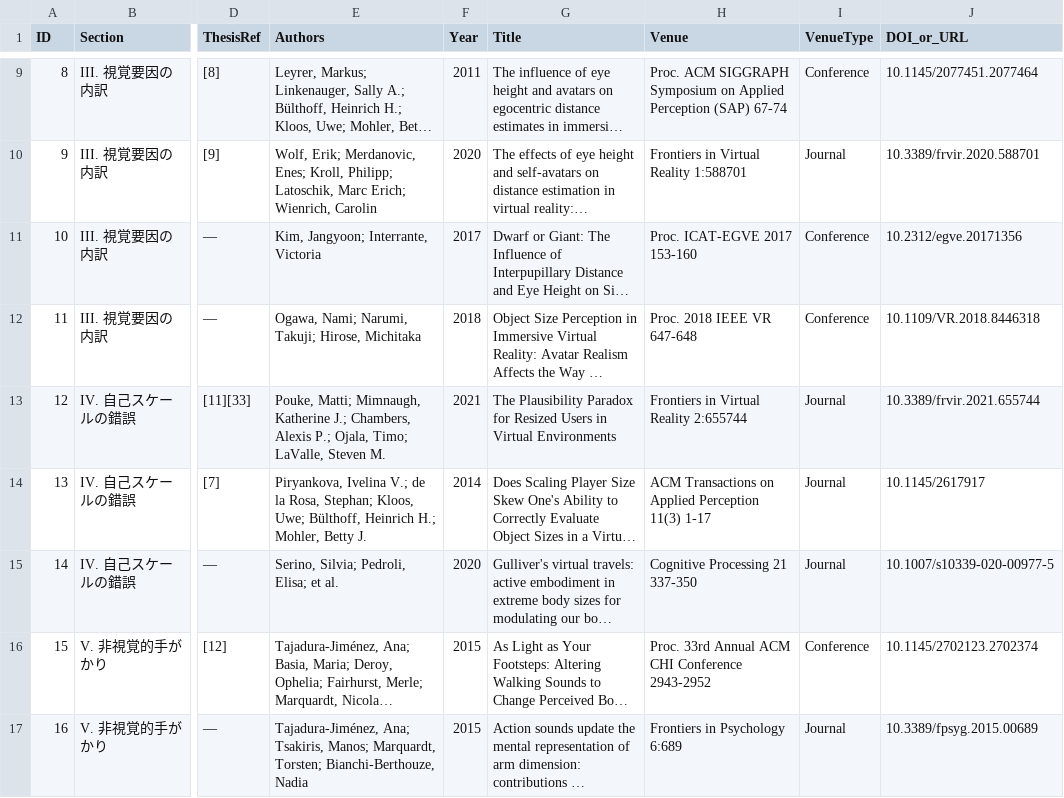
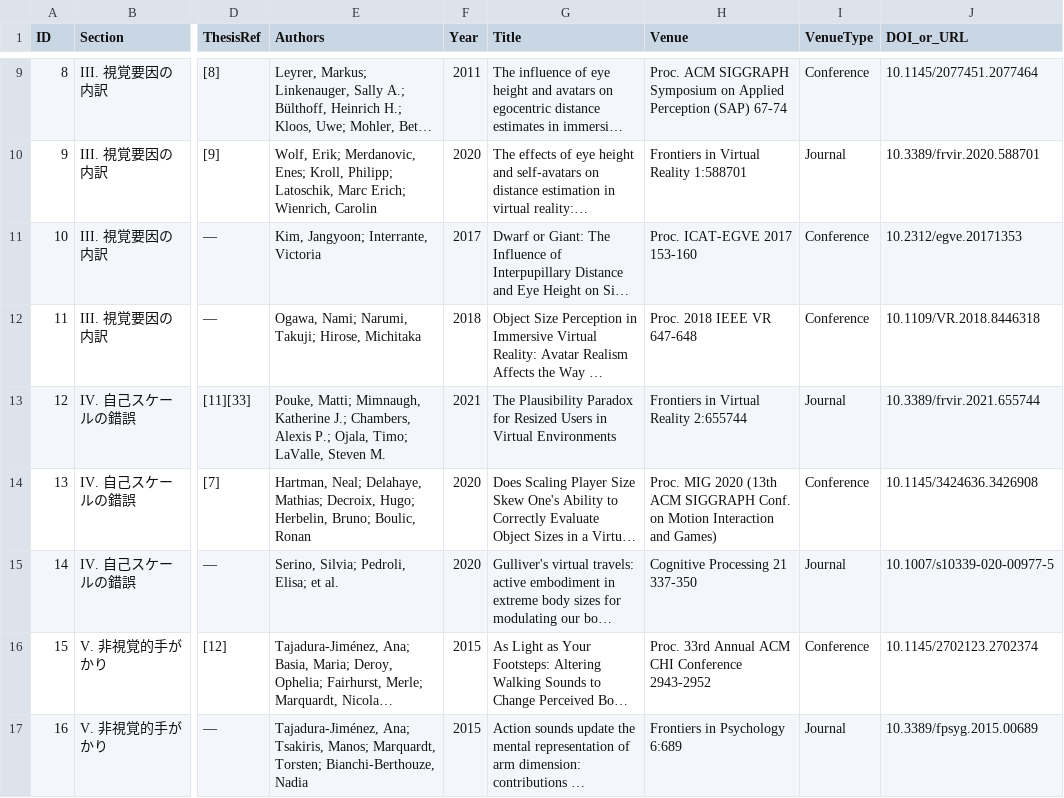
Before and after one commit to usamaru33/SurveyProtocol, a CSV file: self_scale_references.csv, drawn as a sheet; only a part is shown, gaps mark what is left out; long unchanged cells end in …; the diff names each change by its address in the sheet, - before the commit and + after, or states it on an @@ line.

```diff
--- a/self_scale_references.csv
+++ b/self_scale_references.csv
-J11 (DOI_or_URL): 10.2312/egve.20171356
+J11 (DOI_or_URL): 10.2312/egve.20171353
-E14 (Authors): Piryankova, Ivelina V.; de la Rosa, Stephan; Kloos, Uwe; Bülthoff, Heinrich H.; Mohler, Betty J.
+E14 (Authors): Hartman, Neal; Delahaye, Mathias; Decroix, Hugo; Herbelin, Bruno; Boulic, Ronan
-F14 (Year): 2014
+F14 (Year): 2020
-H14 (Venue): ACM Transactions on Applied Perception 11(3) 1-17
+H14 (Venue): Proc. MIG 2020 (13th ACM SIGGRAPH Conf. on Motion Interaction and Games)
-I14 (VenueType): Journal
+I14 (VenueType): Conference
-J14 (DOI_or_URL): 10.1145/2617917
+J14 (DOI_or_URL): 10.1145/3424636.3426908
```
Also changed, not shown: outputs/known_item_test.csv, 3 other files.
